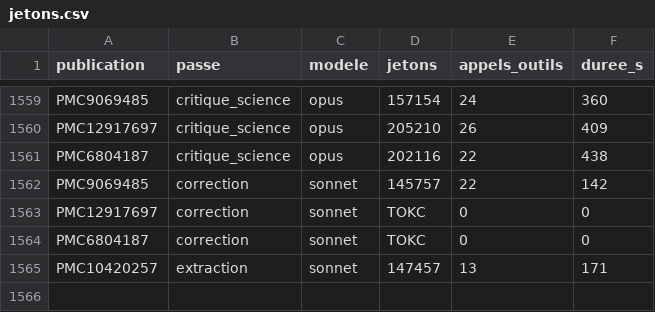
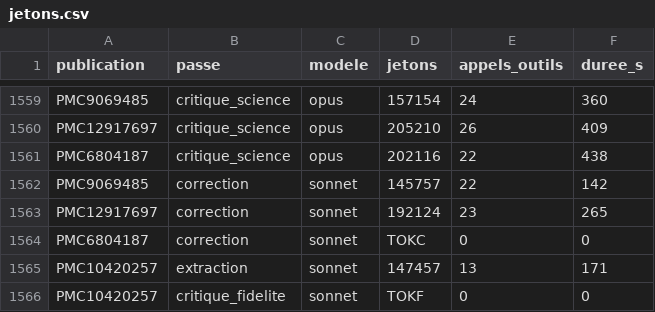
Before and after one commit to TerryChauvin/synthgraph-multi-agent-cloud, a CSV file: audits/jetons.csv, drawn as a sheet; only a part is shown, gaps mark what is left out.

```diff
--- a/audits/jetons.csv
+++ b/audits/jetons.csv
@@ -1562,4 +1562,5 @@ PMC6804187,critique_science,opus,202116,22,438
 PMC9069485,correction,sonnet,145757,22,142
-PMC12917697,correction,sonnet,TOKC,0,0
+PMC12917697,correction,sonnet,192124,23,265
 PMC6804187,correction,sonnet,TOKC,0,0
 PMC10420257,extraction,sonnet,147457,13,171
+PMC10420257,critique_fidelite,sonnet,TOKF,0,0
```
Also changed, not shown: 4 other files.
